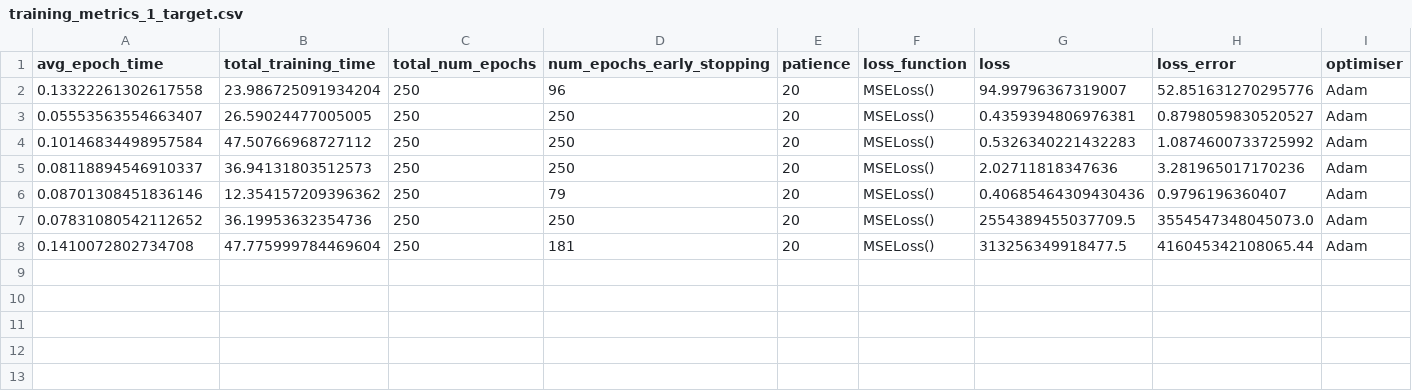
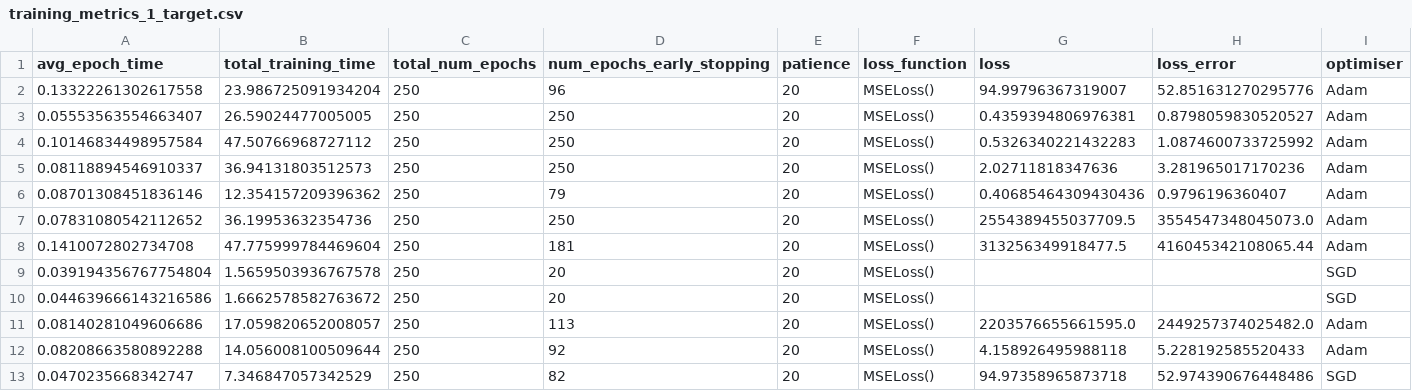
Before and after one commit to casiddle/mphys_sem2, a CSV file: Machine Learning/training_metrics_1_target.csv, drawn as a sheet; only a part is shown; rows hold the shown columns only; the diff names each change by its address in the sheet, - before the commit and + after, or states it on an @@ line.

Commit message:
ran some more training

```diff
--- a/Machine Learning/training_metrics_1_target.csv
+++ b/Machine Learning/training_metrics_1_target.csv
+row 9: 0.039194356767754804 | 1.5659503936767578 | 250 | 20 | 20 | MSELoss() |  |  | SGD
+row 10: 0.044639666143216586 | 1.6662578582763672 | 250 | 20 | 20 | MSELoss() |  |  | SGD
+row 11: 0.08140281049606686 | 17.059820652008057 | 250 | 113 | 20 | MSELoss() | 2203576655661595.0 | 2449257374025482.0 | Adam
+row 12: 0.08208663580892288 | 14.056008100509644 | 250 | 92 | 20 | MSELoss() | 4.158926495988118 | 5.228192585520433 | Adam
+row 13: 0.0470235668342747 | 7.346847057342529 | 250 | 82 | 20 | MSELoss() | 94.97358965873718 | 52.974390676448486 | SGD
```
Also changed, not shown: Machine Learning/training_metrics_2_targets.csv, 3 other files.
